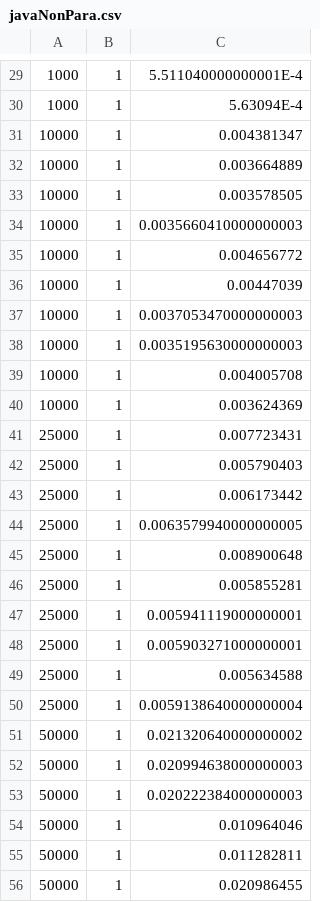
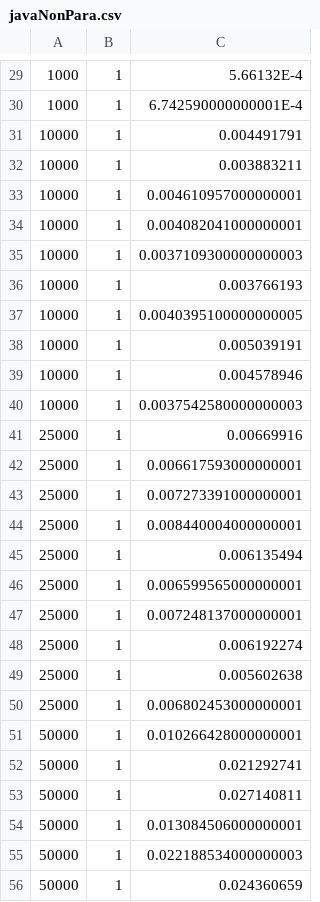
Before and after one commit to Matbabs/PerformanceEvaluation, a CSV file: Sort/data/javaNonPara.csv, drawn as a sheet; only a part is shown, gaps mark what is left out; the diff covers the shown part only.

```diff
--- a/Sort/data/javaNonPara.csv
+++ b/Sort/data/javaNonPara.csv
@@ -29,28 +29,28 @@
-1000;1;5.511040000000001E-4
-1000;1;5.63094E-4
-10000;1;0.004381347
-10000;1;0.003664889
-10000;1;0.003578505
-10000;1;0.0035660410000000003
-10000;1;0.004656772
-10000;1;0.00447039
-10000;1;0.0037053470000000003
-10000;1;0.0035195630000000003
-10000;1;0.004005708
-10000;1;0.003624369
-25000;1;0.007723431
-25000;1;0.005790403
-25000;1;0.006173442
-25000;1;0.0063579940000000005
-25000;1;0.008900648
-25000;1;0.005855281
-25000;1;0.005941119000000001
-25000;1;0.005903271000000001
-25000;1;0.005634588
-25000;1;0.0059138640000000004
-50000;1;0.021320640000000002
-50000;1;0.020994638000000003
-50000;1;0.020222384000000003
-50000;1;0.010964046
-50000;1;0.011282811
-50000;1;0.020986455
+1000;1;5.66132E-4
+1000;1;6.742590000000001E-4
+10000;1;0.004491791
+10000;1;0.003883211
+10000;1;0.004610957000000001
+10000;1;0.004082041000000001
+10000;1;0.0037109300000000003
+10000;1;0.003766193
+10000;1;0.0040395100000000005
+10000;1;0.005039191
+10000;1;0.004578946
+10000;1;0.0037542580000000003
+25000;1;0.00669916
+25000;1;0.006617593000000001
+25000;1;0.007273391000000001
+25000;1;0.008440004000000001
+25000;1;0.006135494
+25000;1;0.006599565000000001
+25000;1;0.007248137000000001
+25000;1;0.006192274
+25000;1;0.005602638
+25000;1;0.006802453000000001
+50000;1;0.010266428000000001
+50000;1;0.021292741
+50000;1;0.027140811
+50000;1;0.013084506000000001
+50000;1;0.022188534000000003
+50000;1;0.024360659
```
Also changed, not shown: 72 edited cells elsewhere in this file, Sort/data/CPPBlock.csv, Sort/data/CPPSample.csv, 8 other files.
